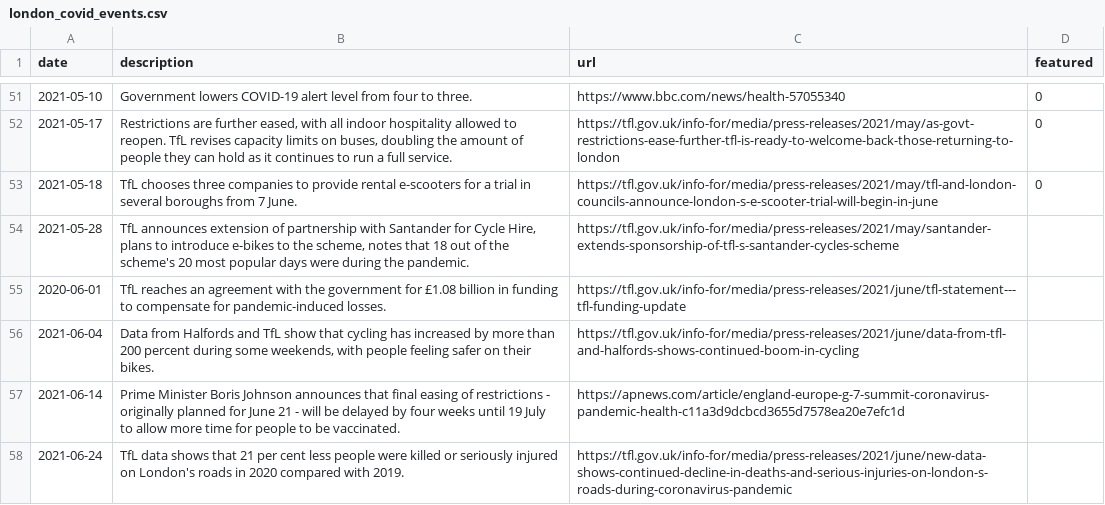
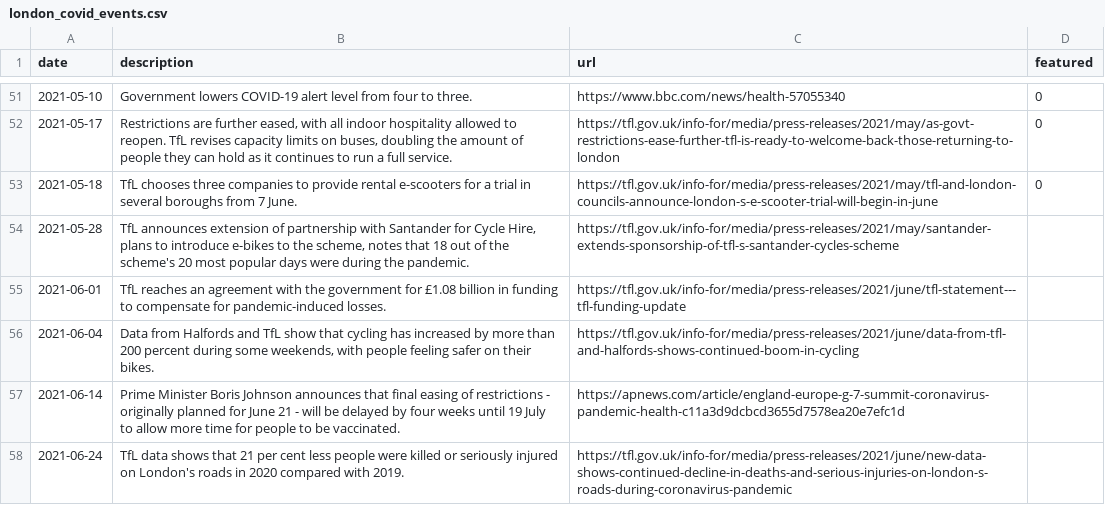
Before and after one commit to raphcanty/covid19-mobility, a CSV file: docs/londonTimeline/london_covid_events.csv, drawn as a sheet; only a part is shown, gaps mark what is left out.

Commit message:
Fixed typo in London events

```diff
--- a/docs/londonTimeline/london_covid_events.csv
+++ b/docs/londonTimeline/london_covid_events.csv
@@ -54,3 +54,3 @@ date,description,url,featured
 2021-05-28,"TfL announces extension of partnership with Santander for Cycle Hire, plans to introduce e-bikes to the scheme, notes that 18 out of the scheme's 20 most popular days were during the pandemic.",https://tfl.gov.uk/info-for/media/press-releases/2021/may/santander-extends-sponsorship-of-tfl-s-santander-cycles-scheme
-2020-06-01,"TfL reaches an agreement with the government for £1.08 billion in funding to compensate for pandemic-induced losses.",https://tfl.gov.uk/info-for/media/press-releases/2021/june/tfl-statement---tfl-funding-update
+2021-06-01,"TfL reaches an agreement with the government for £1.08 billion in funding to compensate for pandemic-induced losses.",https://tfl.gov.uk/info-for/media/press-releases/2021/june/tfl-statement---tfl-funding-update
 2021-06-04,"Data from Halfords and TfL show that cycling has increased by more than 200 percent during some weekends, with people feeling safer on their bikes.",https://tfl.gov.uk/info-for/media/press-releases/2021/june/data-from-tfl-and-halfords-shows-continued-boom-in-cycling
```
